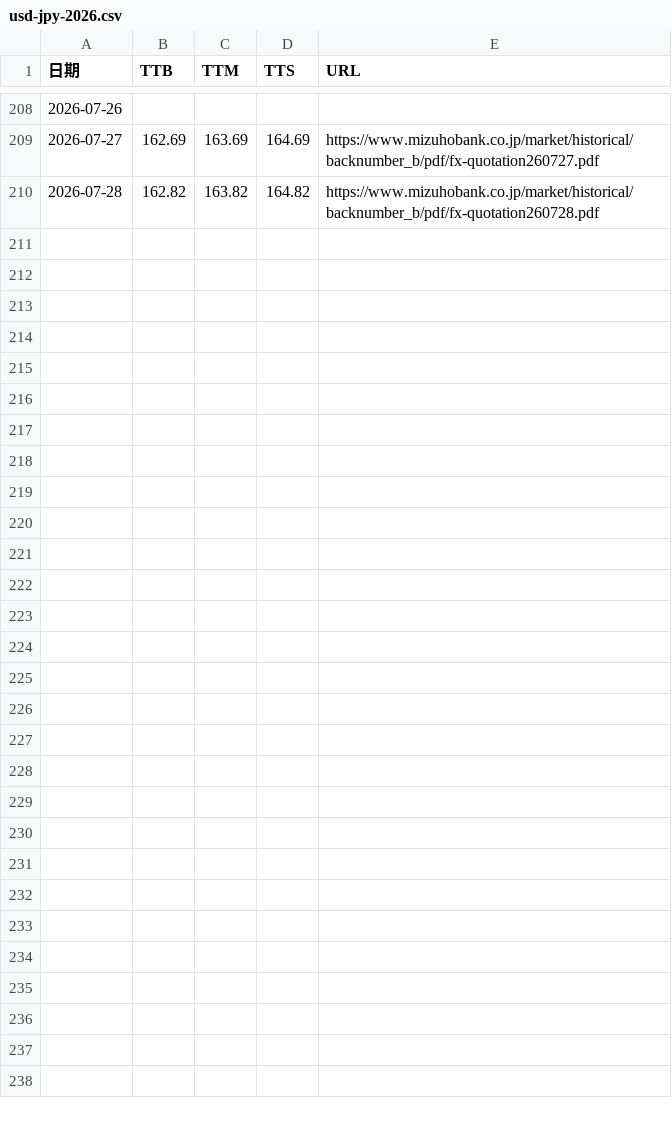
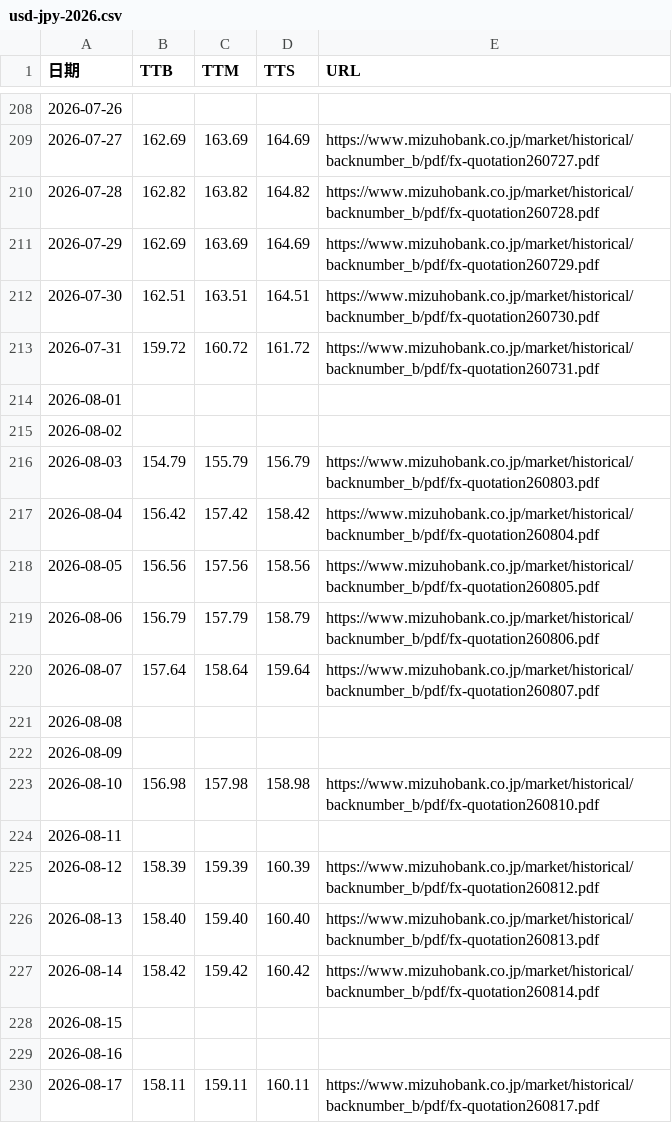
Before and after one commit to imadeit/usd-to-jpy, a CSV file: 2026/usd-jpy-2026.csv, drawn as a sheet; only a part is shown, gaps mark what is left out; the diff names each change by its address in the sheet, - before the commit and + after, or states it on an @@ line.

```diff
--- a/2026/usd-jpy-2026.csv
+++ b/2026/usd-jpy-2026.csv
+row 211: 2026-07-29 | 162.69 | 163.69 | 164.69 | https://www.mizuhobank.co.jp/market/historical/backnumber_b/pdf/fx-quotation260729.pdf
+row 212: 2026-07-30 | 162.51 | 163.51 | 164.51 | https://www.mizuhobank.co.jp/market/historical/backnumber_b/pdf/fx-quotation260730.pdf
+row 213: 2026-07-31 | 159.72 | 160.72 | 161.72 | https://www.mizuhobank.co.jp/market/historical/backnumber_b/pdf/fx-quotation260731.pdf
+row 214: 2026-08-01
+row 215: 2026-08-02
+row 216: 2026-08-03 | 154.79 | 155.79 | 156.79 | https://www.mizuhobank.co.jp/market/historical/backnumber_b/pdf/fx-quotation260803.pdf
+row 217: 2026-08-04 | 156.42 | 157.42 | 158.42 | https://www.mizuhobank.co.jp/market/historical/backnumber_b/pdf/fx-quotation260804.pdf
+row 218: 2026-08-05 | 156.56 | 157.56 | 158.56 | https://www.mizuhobank.co.jp/market/historical/backnumber_b/pdf/fx-quotation260805.pdf
+row 219: 2026-08-06 | 156.79 | 157.79 | 158.79 | https://www.mizuhobank.co.jp/market/historical/backnumber_b/pdf/fx-quotation260806.pdf
+row 220: 2026-08-07 | 157.64 | 158.64 | 159.64 | https://www.mizuhobank.co.jp/market/historical/backnumber_b/pdf/fx-quotation260807.pdf
+row 221: 2026-08-08
+row 222: 2026-08-09
+row 223: 2026-08-10 | 156.98 | 157.98 | 158.98 | https://www.mizuhobank.co.jp/market/historical/backnumber_b/pdf/fx-quotation260810.pdf
+row 224: 2026-08-11
+row 225: 2026-08-12 | 158.39 | 159.39 | 160.39 | https://www.mizuhobank.co.jp/market/historical/backnumber_b/pdf/fx-quotation260812.pdf
+row 226: 2026-08-13 | 158.40 | 159.40 | 160.40 | https://www.mizuhobank.co.jp/market/historical/backnumber_b/pdf/fx-quotation260813.pdf
+row 227: 2026-08-14 | 158.42 | 159.42 | 160.42 | https://www.mizuhobank.co.jp/market/historical/backnumber_b/pdf/fx-quotation260814.pdf
+row 228: 2026-08-15
+row 229: 2026-08-16
+row 230: 2026-08-17 | 158.11 | 159.11 | 160.11 | https://www.mizuhobank.co.jp/market/historical/backnumber_b/pdf/fx-quotation260817.pdf
```
Also changed, not shown: gold/gold-usd-2026.csv, 40 other files.
